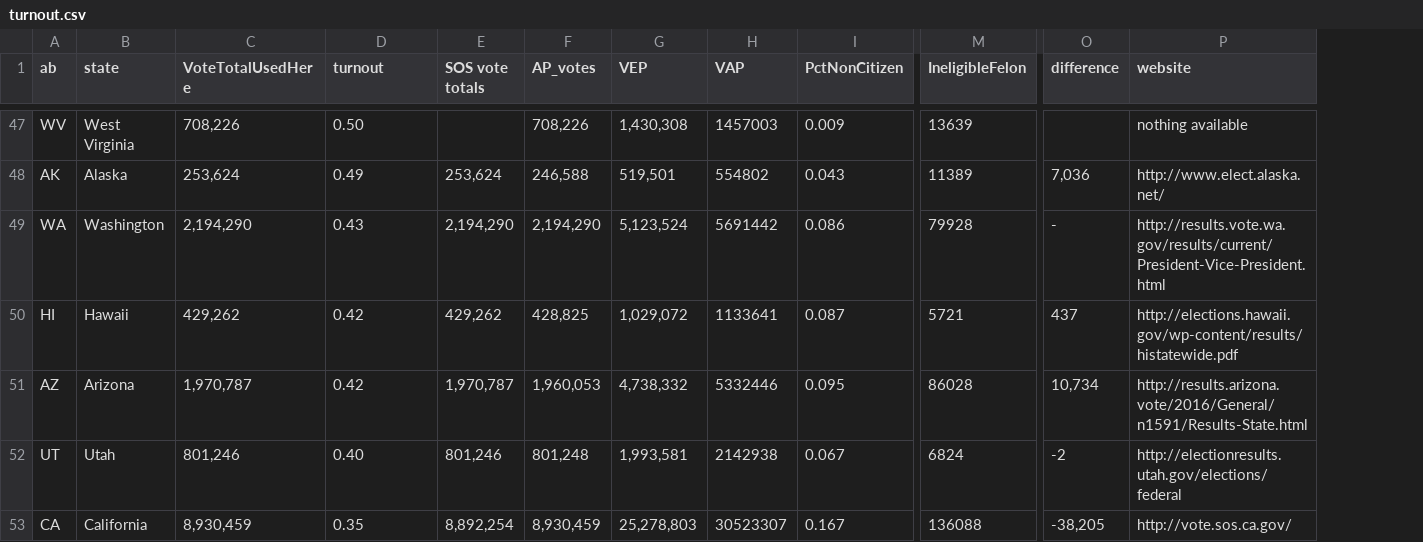
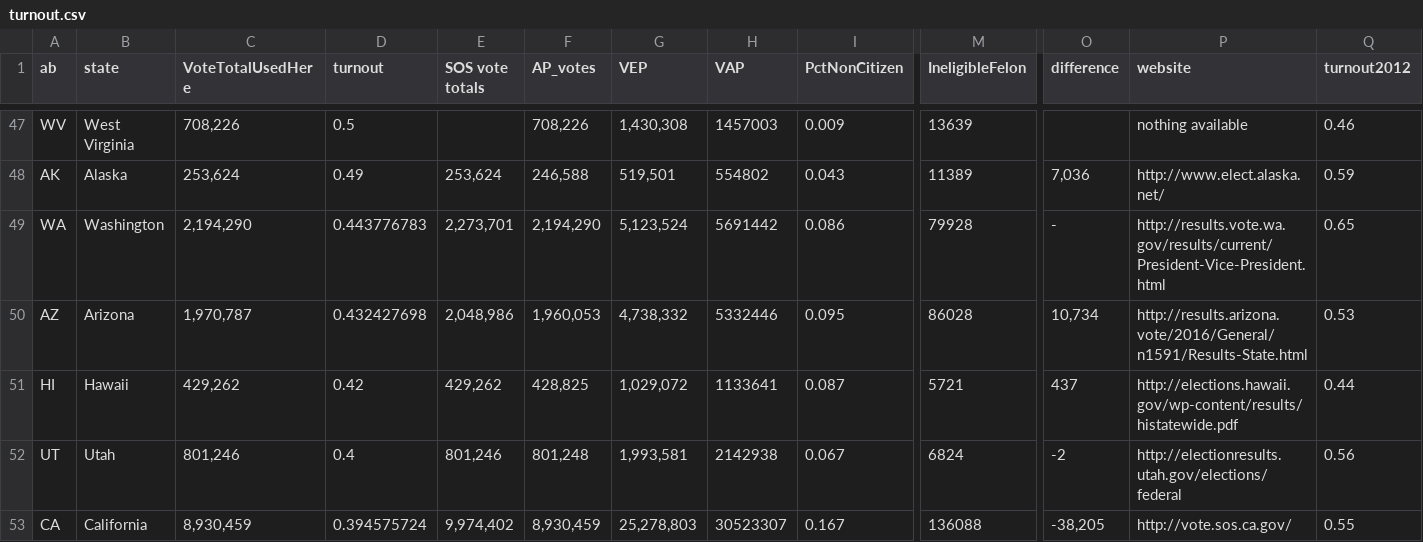
Before and after one commit to striblab/2016election, a CSV file: pomo_mnflips/data/turnout.csv, drawn as a sheet; only a part is shown, gaps mark what is left out; removed rows and columns are numbered as before the commit, all else as after; rows hold the shown columns only; the diff covers the shown part only; the diff names each change by its address in the sheet, - before the commit and + after, or states it on an @@ line.

```diff
--- a/pomo_mnflips/data/turnout.csv
+++ b/pomo_mnflips/data/turnout.csv
+column Q (turnout2012), rows 47-49: 0.46 | 0.59 | 0.65; rows 51-53: 0.44 | 0.56 | 0.55
-D47 (turnout): 0.50
+D47 (turnout): 0.5
-D49 (turnout): 0.43
+D49 (turnout): 0.443776783
-E49 (SOS vote totals): 2,194,290
+E49 (SOS vote totals): 2,273,701
+row 50: AZ | Arizona | 1,970,787 | 0.432427698 | 2,048,986 | 1,960,053 | 4,738,332 | 5332446 | 0.095 | 86028 | 10,734 | http://results.arizona.vote/2016/General/n1591/Results-State.html | 0.53
-row 51: AZ | Arizona | 1,970,787 | 0.42 | 1,970,787 | 1,960,053 | 4,738,332 | 5332446 | 0.095 | 86028 | 10,734 | http://results.arizona.vote/2016/General/n1591/Results-State.html
-D52 (turnout): 0.40
+D52 (turnout): 0.4
-D53 (turnout): 0.35
+D53 (turnout): 0.394575724
-E53 (SOS vote totals): 8,892,254
+E53 (SOS vote totals): 9,974,402
```
Also changed, not shown: 3 added rows, 3 removed rows, 18 moved rows and 3 edited cells elsewhere in this file, voter_turnout/data/turnoutNational.csv, 13 other files.
